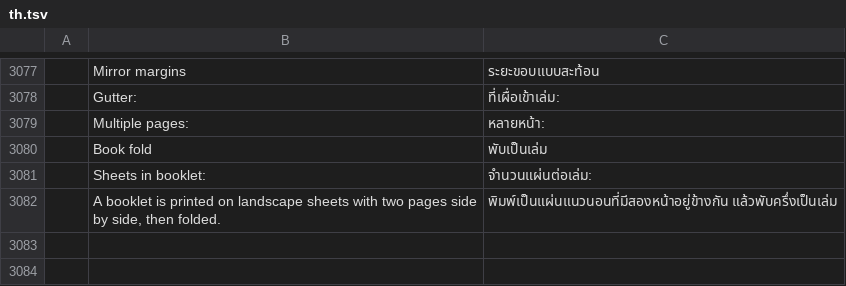
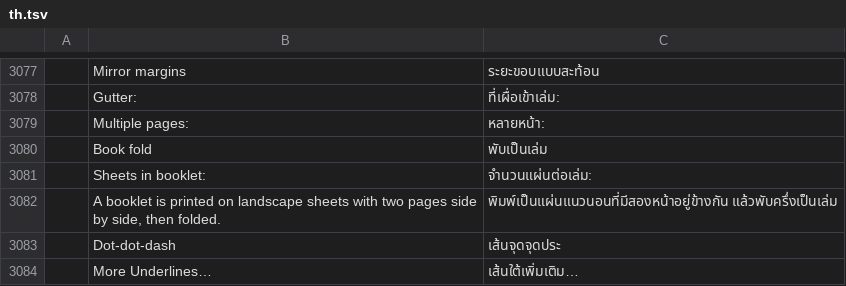
Before and after one commit to veevie55/doc4me, a TSV file: crates/ui-egui/src/i18n/th.tsv, drawn as a sheet; only a part is shown, gaps mark what is left out; the diff names each change by its address in the sheet, - before the commit and + after, or states it on an @@ line.

Commit message:
Show underline styles as menu samples

```diff
--- a/crates/ui-egui/src/i18n/th.tsv
+++ b/crates/ui-egui/src/i18n/th.tsv
+row 3083:  | Dot-dot-dash | เส้นจุดจุดประ
+row 3084:  | More Underlines… | เส้นใต้เพิ่มเติม…
```
Also changed, not shown: 1 other file.
